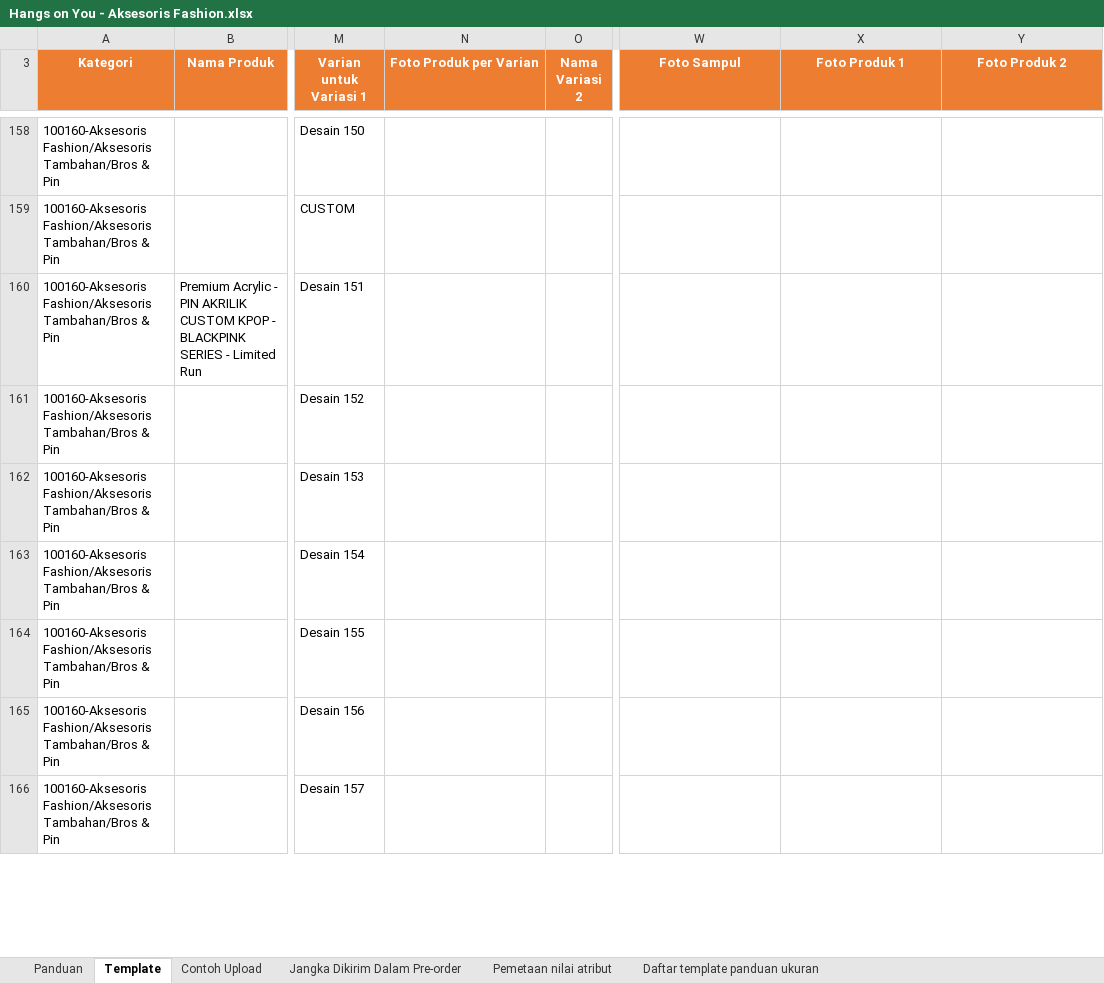
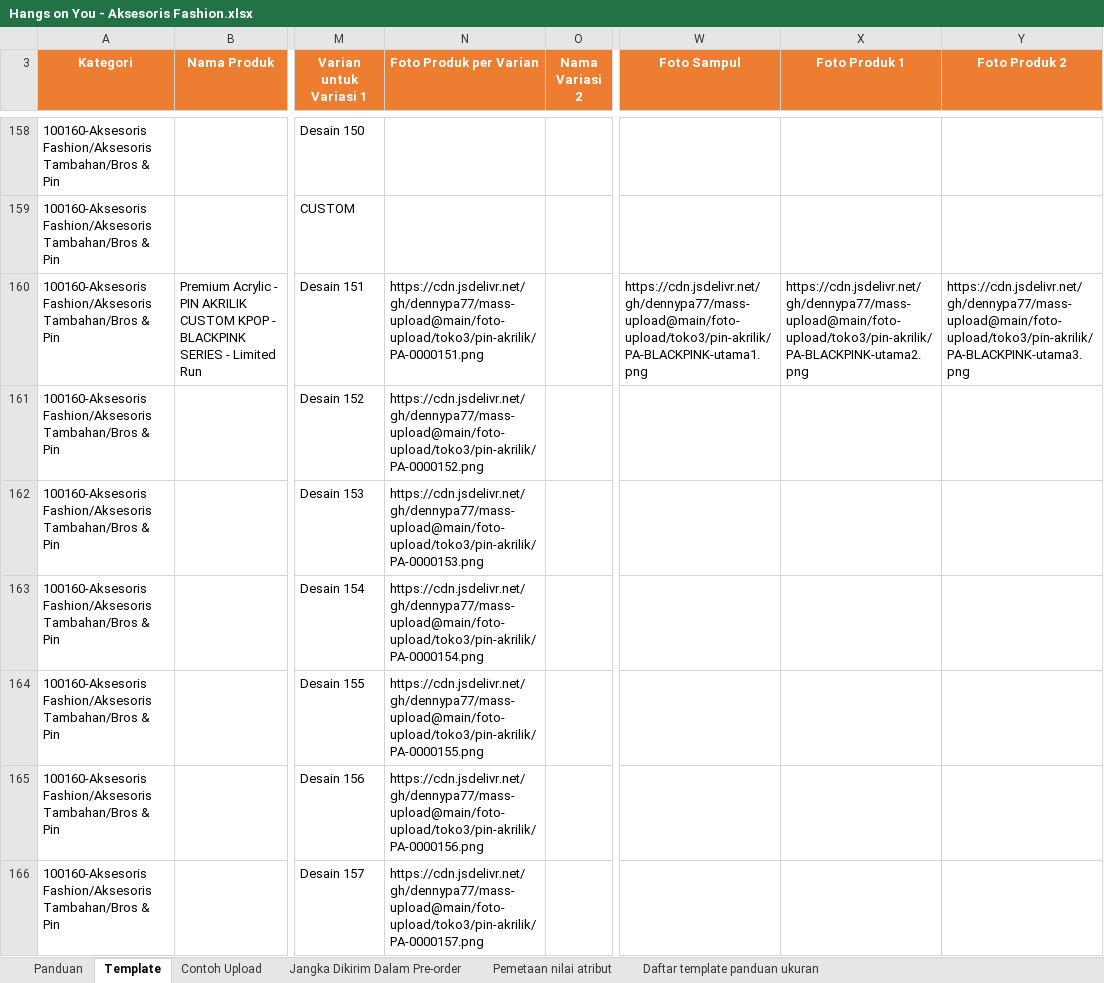
Before and after one commit to dennypa77/mass-upload, an Excel workbook: output/Hangs on You - Aksesoris Fashion.xlsx, sheet Template, drawn as a sheet; only a part is shown, gaps mark what is left out; values as stored, in another font and other column widths than the file's, no borders; conditional formats not drawn; the diff covers the shown part only; the diff names each change by its address in the sheet, - before the commit and + after, or states it on an @@ line.

```diff
--- a/output/Hangs on You - Aksesoris Fashion.xlsx (sheet Template)
+++ b/output/Hangs on You - Aksesoris Fashion.xlsx (sheet Template)
-N160 (Foto Produk per Varian): (empty)
+N160 (Foto Produk per Varian): https://cdn.jsdelivr.net/gh/dennypa77/mass-upload@main/foto-upload/toko3/pin-akrilik/PA-0000151.png
-W160 (Foto Sampul): (empty)
+W160 (Foto Sampul): https://cdn.jsdelivr.net/gh/dennypa77/mass-upload@main/foto-upload/toko3/pin-akrilik/PA-BLACKPINK-utama1.png
-X160 (Foto Produk 1): (empty)
+X160 (Foto Produk 1): https://cdn.jsdelivr.net/gh/dennypa77/mass-upload@main/foto-upload/toko3/pin-akrilik/PA-BLACKPINK-utama2.png
-Y160 (Foto Produk 2): (empty)
+Y160 (Foto Produk 2): https://cdn.jsdelivr.net/gh/dennypa77/mass-upload@main/foto-upload/toko3/pin-akrilik/PA-BLACKPINK-utama3.png
-N161 (Foto Produk per Varian): (empty)
+N161 (Foto Produk per Varian): https://cdn.jsdelivr.net/gh/dennypa77/mass-upload@main/foto-upload/toko3/pin-akrilik/PA-0000152.png
-N162 (Foto Produk per Varian): (empty)
+N162 (Foto Produk per Varian): https://cdn.jsdelivr.net/gh/dennypa77/mass-upload@main/foto-upload/toko3/pin-akrilik/PA-0000153.png
-N163 (Foto Produk per Varian): (empty)
+N163 (Foto Produk per Varian): https://cdn.jsdelivr.net/gh/dennypa77/mass-upload@main/foto-upload/toko3/pin-akrilik/PA-0000154.png
-N164 (Foto Produk per Varian): (empty)
+N164 (Foto Produk per Varian): https://cdn.jsdelivr.net/gh/dennypa77/mass-upload@main/foto-upload/toko3/pin-akrilik/PA-0000155.png
-N165 (Foto Produk per Varian): (empty)
+N165 (Foto Produk per Varian): https://cdn.jsdelivr.net/gh/dennypa77/mass-upload@main/foto-upload/toko3/pin-akrilik/PA-0000156.png
-N166 (Foto Produk per Varian): (empty)
+N166 (Foto Produk per Varian): https://cdn.jsdelivr.net/gh/dennypa77/mass-upload@main/foto-upload/toko3/pin-akrilik/PA-0000157.png
```
Also changed, not shown: 408 edited cells elsewhere in this sheet, output/Graphica Key - Aksesoris Fashion.xlsx, output/Graphica Key - Sepatu Wanita.xlsx, 11 other files.
